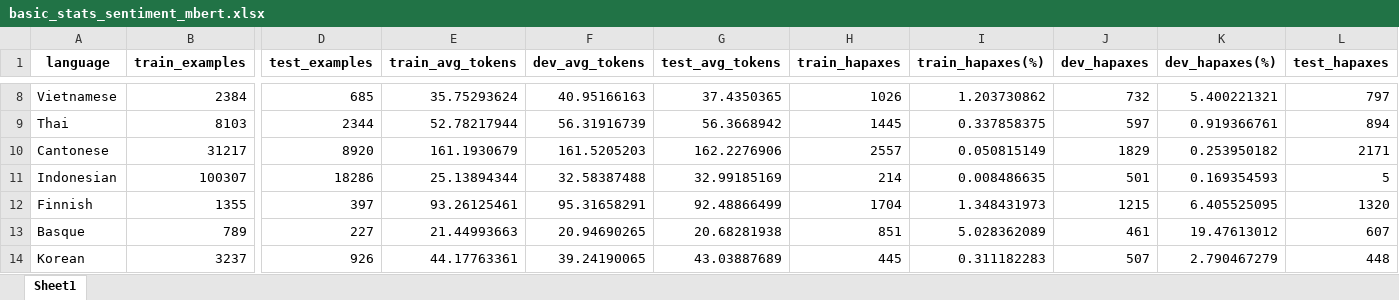
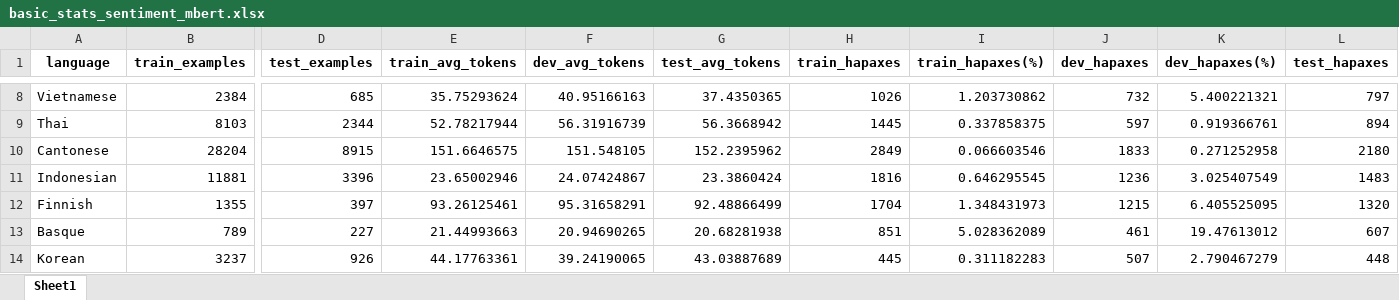
Before and after one commit to jerbarnes/typology_of_crosslingual, an Excel workbook: data_exploration/acl/tables/basic_stats_sentiment_mbert.xlsx, sheet Sheet1, drawn as a sheet; only a part is shown, gaps mark what is left out; values as stored, in another font and other column widths than the file's, no borders; the diff covers the shown part only; the diff names each change by its address in the sheet, - before the commit and + after, or states it on an @@ line.

```diff
--- a/data_exploration/acl/tables/basic_stats_sentiment_mbert.xlsx (sheet Sheet1)
+++ b/data_exploration/acl/tables/basic_stats_sentiment_mbert.xlsx (sheet Sheet1)
-B10 (train_examples): 31217
+B10 (train_examples): 28204
-D10 (test_examples): 8920
+D10 (test_examples): 8915
-E10 (train_avg_tokens): 161.1930679
+E10 (train_avg_tokens): 151.6646575
-F10 (dev_avg_tokens): 161.5205203
+F10 (dev_avg_tokens): 151.548105
-G10 (test_avg_tokens): 162.2276906
+G10 (test_avg_tokens): 152.2395962
-H10 (train_hapaxes): 2557
+H10 (train_hapaxes): 2849
-I10 (train_hapaxes(%)): 0.050815149
+I10 (train_hapaxes(%)): 0.066603546
-J10 (dev_hapaxes): 1829
+J10 (dev_hapaxes): 1833
-K10 (dev_hapaxes(%)): 0.253950182
+K10 (dev_hapaxes(%)): 0.271252958
-L10 (test_hapaxes): 2171
+L10 (test_hapaxes): 2180
-B11 (train_examples): 100307
+B11 (train_examples): 11881
-D11 (test_examples): 18286
+D11 (test_examples): 3396
-E11 (train_avg_tokens): 25.13894344
+E11 (train_avg_tokens): 23.65002946
-F11 (dev_avg_tokens): 32.58387488
+F11 (dev_avg_tokens): 24.07424867
-G11 (test_avg_tokens): 32.99185169
+G11 (test_avg_tokens): 23.3860424
-H11 (train_hapaxes): 214
+H11 (train_hapaxes): 1816
-I11 (train_hapaxes(%)): 0.008486635
+I11 (train_hapaxes(%)): 0.646295545
-J11 (dev_hapaxes): 501
+J11 (dev_hapaxes): 1236
-K11 (dev_hapaxes(%)): 0.169354593
+K11 (dev_hapaxes(%)): 3.025407549
-L11 (test_hapaxes): 5
+L11 (test_hapaxes): 1483
```
Also changed, not shown: 101 edited cells elsewhere in this sheet, data_exploration/acl/tables/basic_stats_sentiment_xlm-roberta.xlsx, data_exploration/acl/tables/example_lengths_sentiment_xlm-roberta.xlsx, 12 other files.
